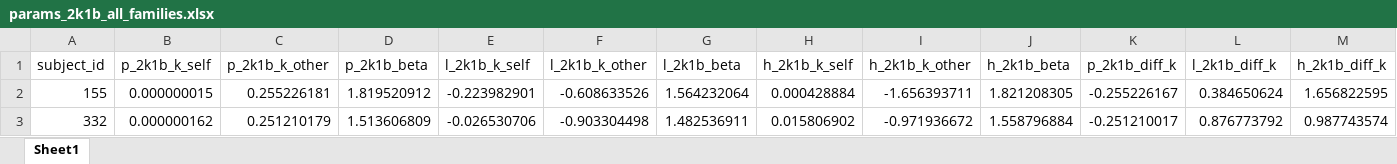
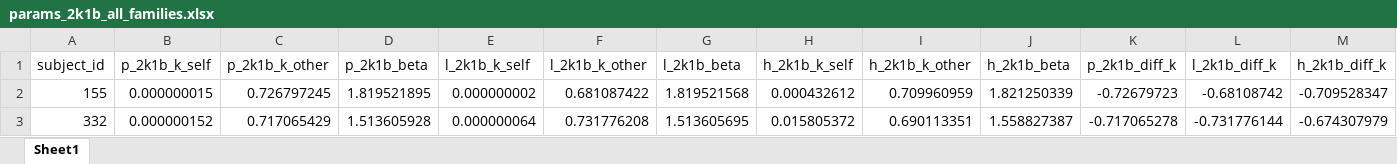
Before and after one commit to Desmondgtx/Comp_Models_Seba_ALL, an Excel workbook: Sabana Datos/params_2k1b_all_families.xlsx, sheet Sheet1, drawn as a sheet; only a part is shown; values as stored, in another font and other column widths than the file's, no borders; the diff covers the shown part only; the diff names each change by its address in the sheet, - before the commit and + after, or states it on an @@ line.

```diff
--- a/Sabana Datos/params_2k1b_all_families.xlsx (sheet Sheet1)
+++ b/Sabana Datos/params_2k1b_all_families.xlsx (sheet Sheet1)
-C2 (p_2k1b_k_other): 0.255226181
+C2 (p_2k1b_k_other): 0.726797245
-D2 (p_2k1b_beta): 1.819520912
+D2 (p_2k1b_beta): 1.819521895
-E2 (l_2k1b_k_self): -0.223982901
+E2 (l_2k1b_k_self): 0.000000002
-F2 (l_2k1b_k_other): -0.608633526
+F2 (l_2k1b_k_other): 0.681087422
-G2 (l_2k1b_beta): 1.564232064
+G2 (l_2k1b_beta): 1.819521568
-H2 (h_2k1b_k_self): 0.000428884
+H2 (h_2k1b_k_self): 0.000432612
-I2 (h_2k1b_k_other): -1.656393711
+I2 (h_2k1b_k_other): 0.709960959
-J2 (h_2k1b_beta): 1.821208305
+J2 (h_2k1b_beta): 1.821250339
-K2 (p_2k1b_diff_k): -0.255226167
+K2 (p_2k1b_diff_k): -0.72679723
-L2 (l_2k1b_diff_k): 0.384650624
+L2 (l_2k1b_diff_k): -0.68108742
-M2 (h_2k1b_diff_k): 1.656822595
+M2 (h_2k1b_diff_k): -0.709528347
-B3 (p_2k1b_k_self): 0.000000162
+B3 (p_2k1b_k_self): 0.000000152
-C3 (p_2k1b_k_other): 0.251210179
+C3 (p_2k1b_k_other): 0.717065429
-D3 (p_2k1b_beta): 1.513606809
+D3 (p_2k1b_beta): 1.513605928
-E3 (l_2k1b_k_self): -0.026530706
+E3 (l_2k1b_k_self): 0.000000064
-F3 (l_2k1b_k_other): -0.903304498
+F3 (l_2k1b_k_other): 0.731776208
-G3 (l_2k1b_beta): 1.482536911
+G3 (l_2k1b_beta): 1.513605695
-H3 (h_2k1b_k_self): 0.015806902
+H3 (h_2k1b_k_self): 0.015805372
-I3 (h_2k1b_k_other): -0.971936672
+I3 (h_2k1b_k_other): 0.690113351
-J3 (h_2k1b_beta): 1.558796884
+J3 (h_2k1b_beta): 1.558827387
-K3 (p_2k1b_diff_k): -0.251210017
+K3 (p_2k1b_diff_k): -0.717065278
-L3 (l_2k1b_diff_k): 0.876773792
+L3 (l_2k1b_diff_k): -0.731776144
-M3 (h_2k1b_diff_k): 0.987743574
+M3 (h_2k1b_diff_k): -0.674307979
```
Also changed, not shown: 956 edited cells elsewhere in this sheet, Output Coni/output_wide_fit_metrics.xlsx, Output Coni/params_2k1b_all_families.xlsx, 22 other files.
